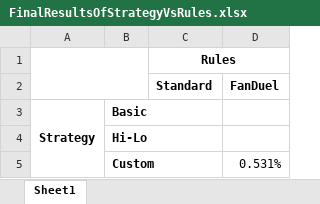
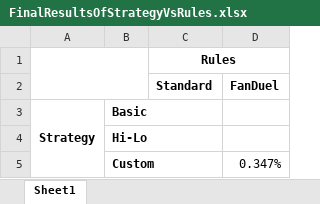
Before and after one commit to Real1236/BlackjackSimulator, an Excel workbook: src/main/resources/analytics/FinalResultsOfStrategyVsRules.xlsx, sheet Sheet1, drawn as a sheet; values as stored, in another font and other column widths than the file's, no borders; the diff names each change by its address in the sheet, - before the commit and + after, or states it on an @@ line.

```diff
--- a/src/main/resources/analytics/FinalResultsOfStrategyVsRules.xlsx (sheet Sheet1)
+++ b/src/main/resources/analytics/FinalResultsOfStrategyVsRules.xlsx (sheet Sheet1)
-D5 (FanDuel): 0.531%
+D5 (FanDuel): 0.347%
```
Also changed, not shown: 1 other file.
